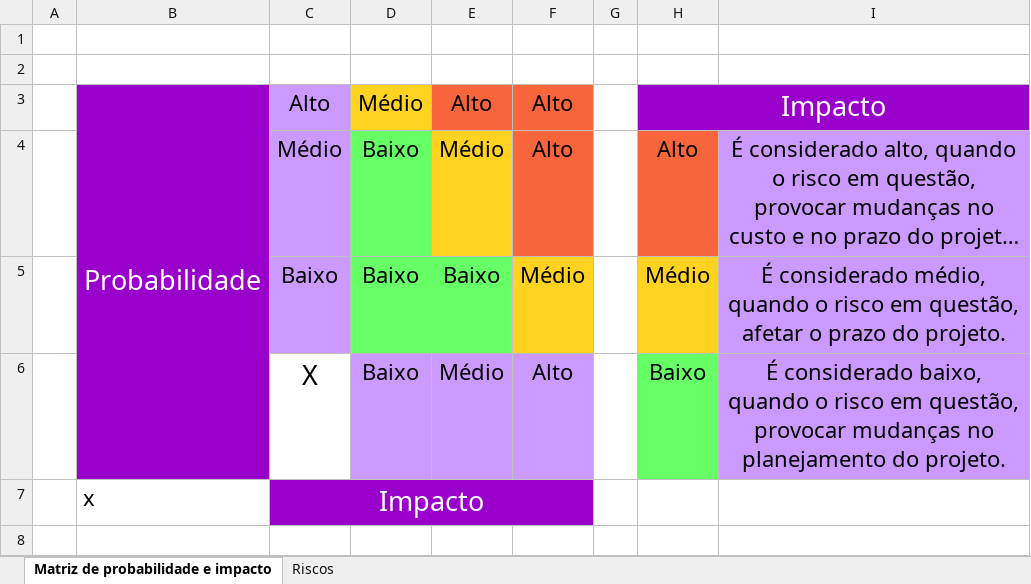
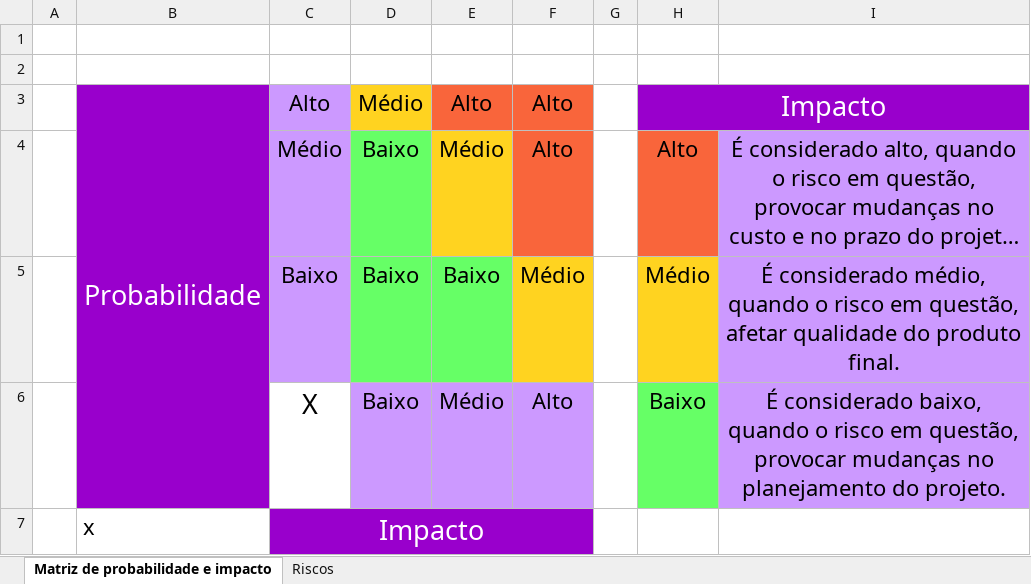
Before and after one commit to RafaelYon/Ficha-Limpa, an Excel workbook: Apresentaçao Final/Gestão de Riscos.xlsx, sheet Matriz de probabilidade e impacto, drawn as a sheet; long unchanged cells end in …; values as stored, in another font and other column widths than the file's, no borders; the diff names each change by its address in the sheet, - before the commit and + after, or states it on an @@ line.

```diff
--- a/Apresentaçao Final/Gestão de Riscos.xlsx (sheet Matriz de probabilidade e impacto)
+++ b/Apresentaçao Final/Gestão de Riscos.xlsx (sheet Matriz de probabilidade e impacto)
-I5: …questão, afetar o prazo do projeto.
+I5: …questão, afetar qualidade do produto final.
```
Also changed, not shown: 18 other files.
